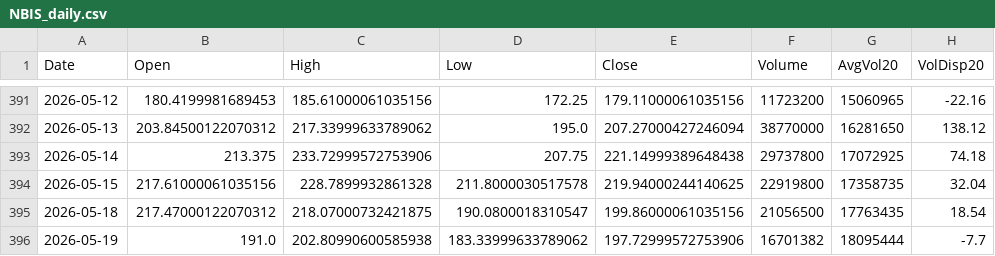
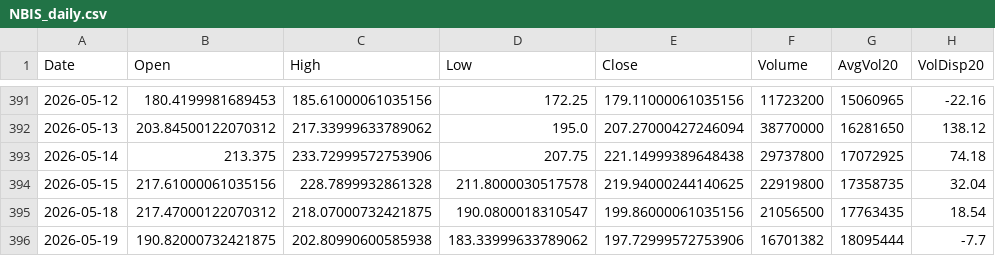
Before and after one commit to Junwoo-Genius/market-snapshot, a CSV file: public/csv/NBIS_daily.csv, drawn as a sheet; only a part is shown, gaps mark what is left out; the diff names each change by its address in the sheet, - before the commit and + after, or states it on an @@ line.

```diff
--- a/public/csv/NBIS_daily.csv
+++ b/public/csv/NBIS_daily.csv
-B396 (Open): 191.0
+B396 (Open): 190.82000732421875
```
Also changed, not shown: public/csv/META_daily.csv, public/csv/PLTR_daily.csv, 13 other files.
